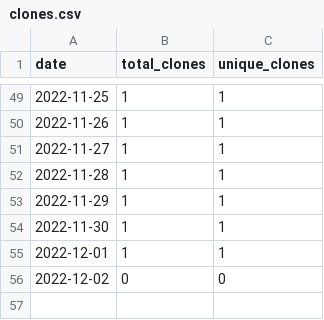
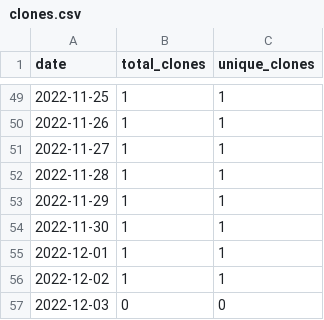
Before and after one commit to merrymitch/COMP5710, a CSV file: .traffic/clones.csv, drawn as a sheet; only a part is shown, gaps mark what is left out.

Commit message:
Updating repository traffic

```diff
--- a/.traffic/clones.csv
+++ b/.traffic/clones.csv
@@ -55,2 +55,3 @@ date,total_clones,unique_clones
 2022-12-01,1,1
-2022-12-02,0,0
+2022-12-02,1,1
+2022-12-03,0,0
```
Also changed, not shown: .traffic/views.csv, 3 other files.
